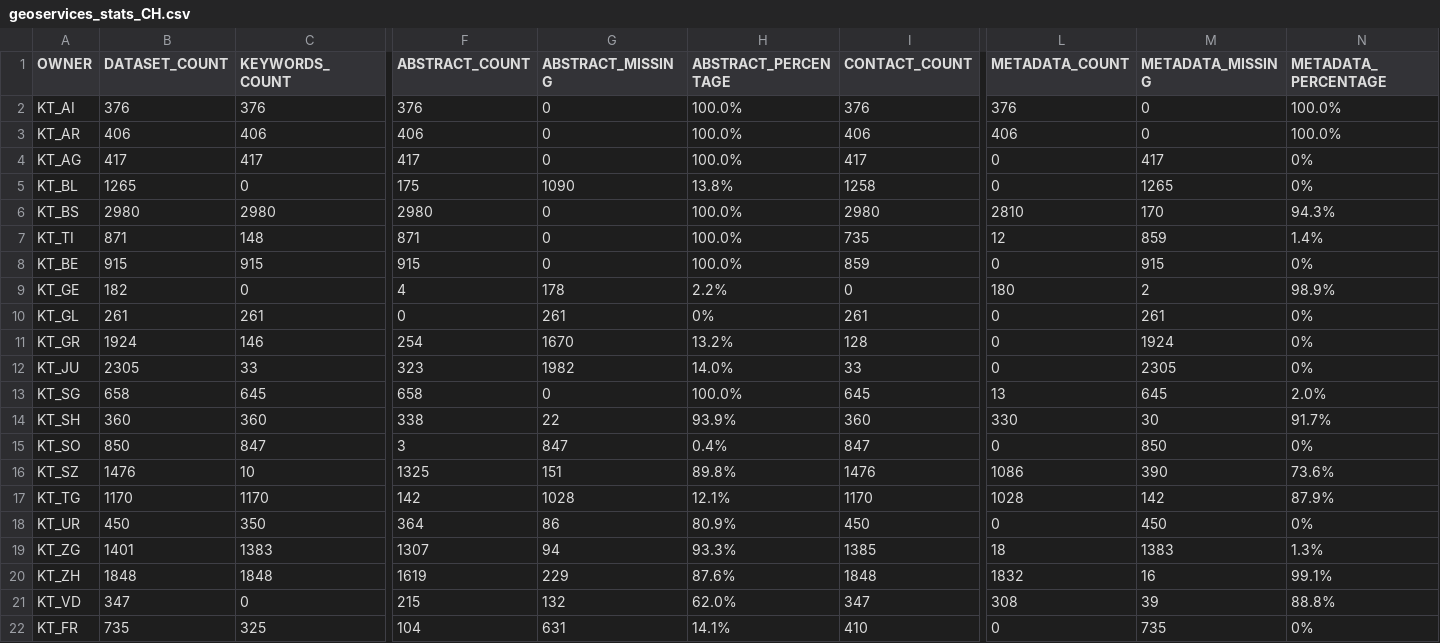
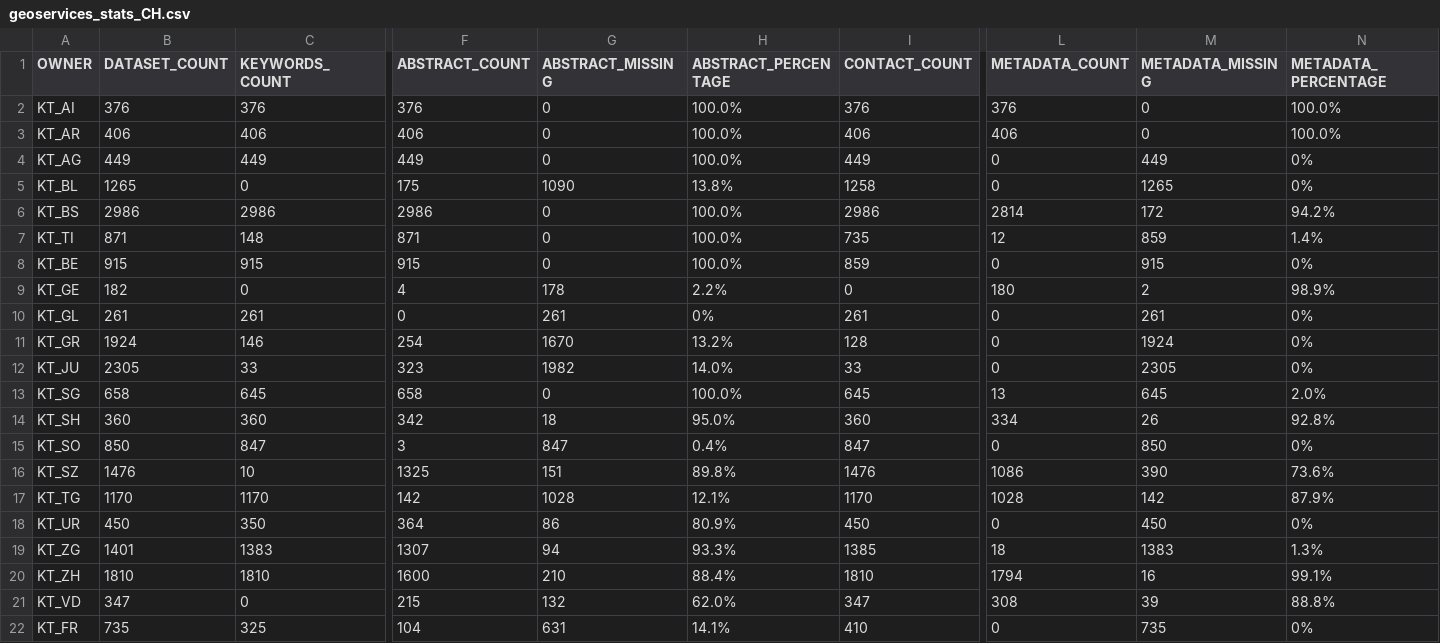
Before and after one commit to davidoesch/geoservice_harvester_poc, a CSV file: data/geoservices_stats_CH.csv, drawn as a sheet; only a part is shown, gaps mark what is left out; the diff covers the shown part only; the diff names each change by its address in the sheet, - before the commit and + after, or states it on an @@ line.

```diff
--- a/data/geoservices_stats_CH.csv
+++ b/data/geoservices_stats_CH.csv
-B4 (DATASET_COUNT): 417
+B4 (DATASET_COUNT): 449
-C4 (KEYWORDS_COUNT): 417
+C4 (KEYWORDS_COUNT): 449
-F4 (ABSTRACT_COUNT): 417
+F4 (ABSTRACT_COUNT): 449
-I4 (CONTACT_COUNT): 417
+I4 (CONTACT_COUNT): 449
-M4 (METADATA_MISSING): 417
+M4 (METADATA_MISSING): 449
-B6 (DATASET_COUNT): 2980
+B6 (DATASET_COUNT): 2986
-C6 (KEYWORDS_COUNT): 2980
+C6 (KEYWORDS_COUNT): 2986
-F6 (ABSTRACT_COUNT): 2980
+F6 (ABSTRACT_COUNT): 2986
-I6 (CONTACT_COUNT): 2980
+I6 (CONTACT_COUNT): 2986
-L6 (METADATA_COUNT): 2810
+L6 (METADATA_COUNT): 2814
-M6 (METADATA_MISSING): 170
+M6 (METADATA_MISSING): 172
-N6 (METADATA_PERCENTAGE): 94.3%
+N6 (METADATA_PERCENTAGE): 94.2%
-F14 (ABSTRACT_COUNT): 338
+F14 (ABSTRACT_COUNT): 342
-G14 (ABSTRACT_MISSING): 22
+G14 (ABSTRACT_MISSING): 18
-H14 (ABSTRACT_PERCENTAGE): 93.9%
+H14 (ABSTRACT_PERCENTAGE): 95.0%
-L14 (METADATA_COUNT): 330
+L14 (METADATA_COUNT): 334
-M14 (METADATA_MISSING): 30
+M14 (METADATA_MISSING): 26
-N14 (METADATA_PERCENTAGE): 91.7%
+N14 (METADATA_PERCENTAGE): 92.8%
-B20 (DATASET_COUNT): 1848
+B20 (DATASET_COUNT): 1810
-C20 (KEYWORDS_COUNT): 1848
+C20 (KEYWORDS_COUNT): 1810
-F20 (ABSTRACT_COUNT): 1619
+F20 (ABSTRACT_COUNT): 1600
-G20 (ABSTRACT_MISSING): 229
+G20 (ABSTRACT_MISSING): 210
-H20 (ABSTRACT_PERCENTAGE): 87.6%
+H20 (ABSTRACT_PERCENTAGE): 88.4%
-I20 (CONTACT_COUNT): 1848
+I20 (CONTACT_COUNT): 1810
-L20 (METADATA_COUNT): 1832
+L20 (METADATA_COUNT): 1794
```
Also changed, not shown: 2 edited cells elsewhere in this file, 1 other file.
